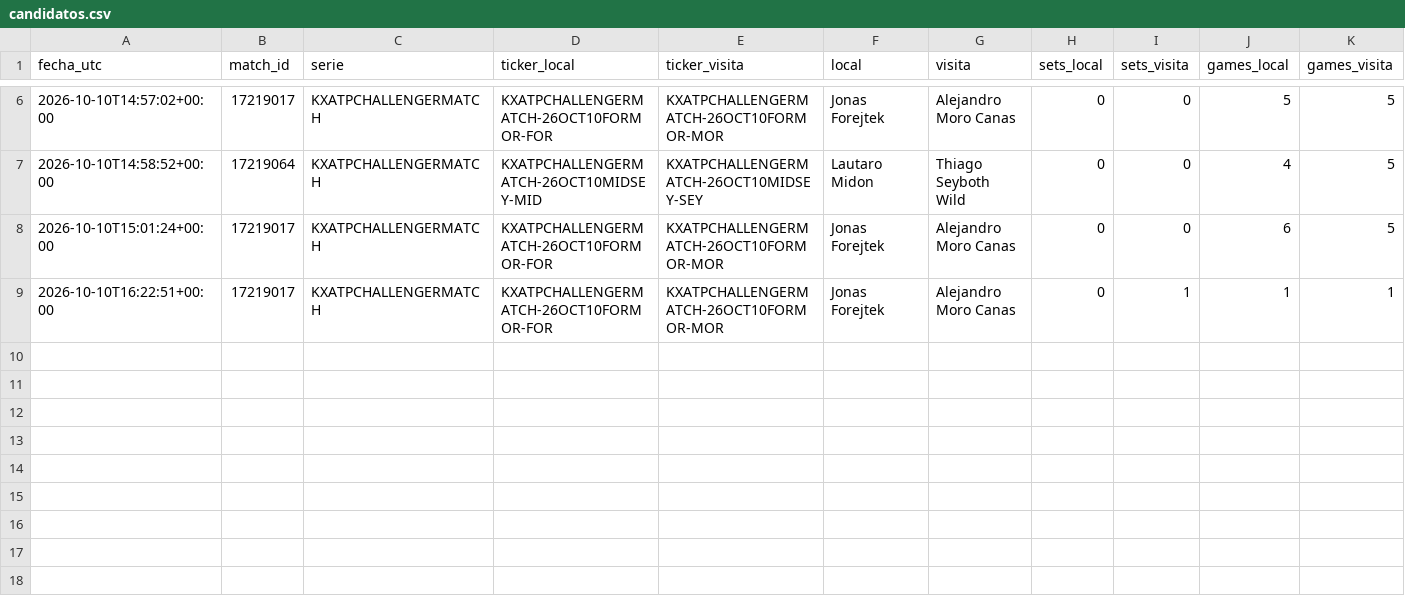
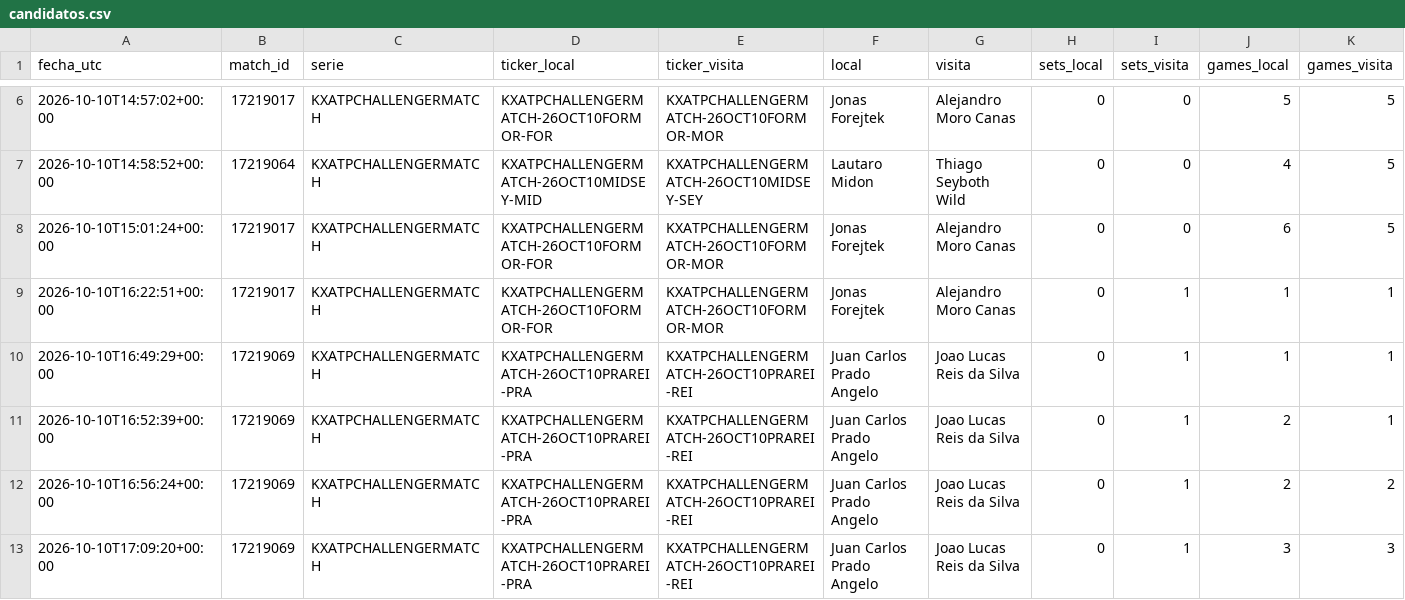
Before and after one commit to dineroforever/tenis-alertas, a CSV file: candidatos.csv, drawn as a sheet; only a part is shown, gaps mark what is left out; rows hold the shown columns only; the diff names each change by its address in the sheet, - before the commit and + after, or states it on an @@ line.

```diff
--- a/candidatos.csv
+++ b/candidatos.csv
+row 10: 2026-10-10T16:49:29+00:00 | 17219069 | KXATPCHALLENGERMATCH | KXATPCHALLENGERMATCH-26OCT10PRAREI-PRA | KXATPCHALLENGERMATCH-26OCT10PRAREI-REI | Juan Carlos Prado Angelo | Joao Lucas Reis da Silva | 0 | 1 | 1 | 1
+row 11: 2026-10-10T16:52:39+00:00 | 17219069 | KXATPCHALLENGERMATCH | KXATPCHALLENGERMATCH-26OCT10PRAREI-PRA | KXATPCHALLENGERMATCH-26OCT10PRAREI-REI | Juan Carlos Prado Angelo | Joao Lucas Reis da Silva | 0 | 1 | 2 | 1
+row 12: 2026-10-10T16:56:24+00:00 | 17219069 | KXATPCHALLENGERMATCH | KXATPCHALLENGERMATCH-26OCT10PRAREI-PRA | KXATPCHALLENGERMATCH-26OCT10PRAREI-REI | Juan Carlos Prado Angelo | Joao Lucas Reis da Silva | 0 | 1 | 2 | 2
+row 13: 2026-10-10T17:09:20+00:00 | 17219069 | KXATPCHALLENGERMATCH | KXATPCHALLENGERMATCH-26OCT10PRAREI-PRA | KXATPCHALLENGERMATCH-26OCT10PRAREI-REI | Juan Carlos Prado Angelo | Joao Lucas Reis da Silva | 0 | 1 | 3 | 3
```
Also changed, not shown: 1 other file.
